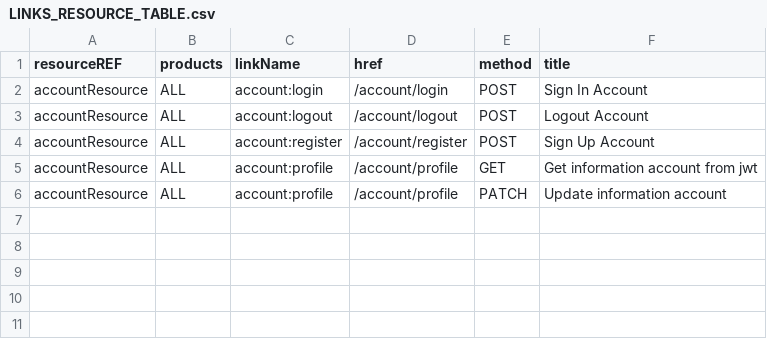
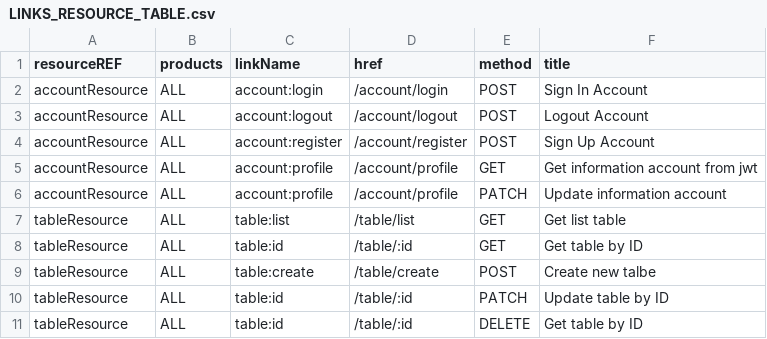
Before and after one commit to 0xwav3s/TEGY-API, a CSV file: app/core/csv/LINKS_RESOURCE_TABLE.csv, drawn as a sheet; the diff names each change by its address in the sheet, - before the commit and + after, or states it on an @@ line.

```diff
--- a/app/core/csv/LINKS_RESOURCE_TABLE.csv
+++ b/app/core/csv/LINKS_RESOURCE_TABLE.csv
+row 7: tableResource | ALL | table:list | /table/list | GET | Get list table
+row 8: tableResource | ALL | table:id | /table/:id | GET | Get table by ID
+row 9: tableResource | ALL | table:create | /table/create | POST | Create new talbe
+row 10: tableResource | ALL | table:id | /table/:id | PATCH | Update table by ID
+row 11: tableResource | ALL | table:id | /table/:id | DELETE | Get table by ID
```
Also changed, not shown: app/core/csv/ENDPOINT_RESOURCE_TABLE.csv, app/core/csv/OPTIONS_RESOURCE_TABLE.csv, 7 other files.
